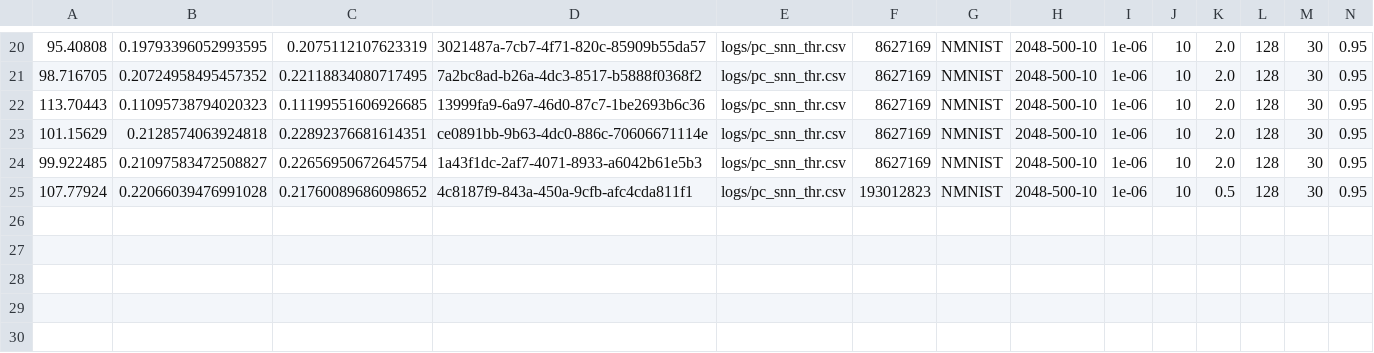
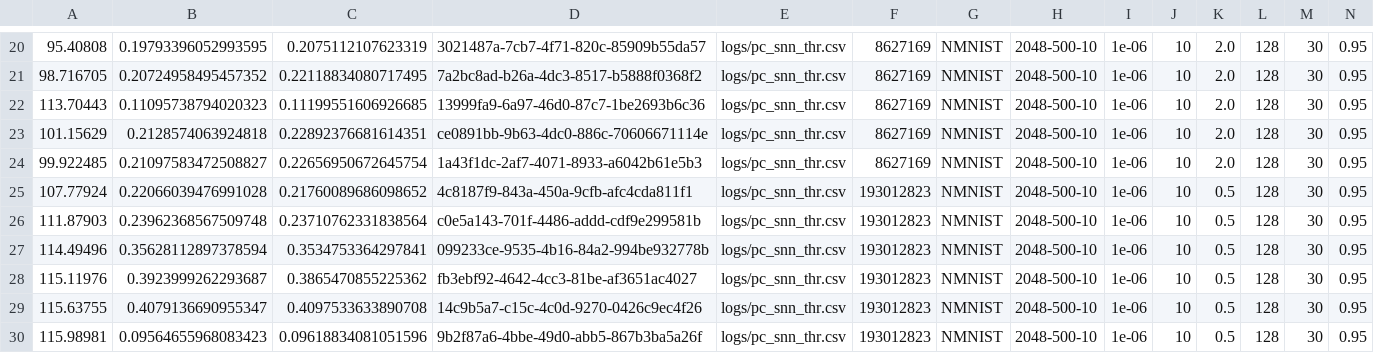
Before and after one commit to Intelligent-Microsystems-Lab/HeterogeneousQuantization, a CSV file: logs/pc_snn_thr.csv, drawn as a sheet; only a part is shown, gaps mark what is left out; rows hold the shown columns only; the diff names each change by its address in the sheet, - before the commit and + after, or states it on an @@ line.

```diff
--- a/logs/pc_snn_thr.csv
+++ b/logs/pc_snn_thr.csv
+row 26: 111.87903 | 0.23962368567509748 | 0.23710762331838564 | c0e5a143-701f-4486-addd-cdf9e299581b | logs/pc_snn_thr.csv | 193012823 | NMNIST | 2048-500-10 | 1e-06 | 10 | 0.5 | 128 | 30 | 0.95
+row 27: 114.49496 | 0.35628112897378594 | 0.3534753364297841 | 099233ce-9535-4b16-84a2-994be932778b | logs/pc_snn_thr.csv | 193012823 | NMNIST | 2048-500-10 | 1e-06 | 10 | 0.5 | 128 | 30 | 0.95
+row 28: 115.11976 | 0.3923999262293687 | 0.3865470855225362 | fb3ebf92-4642-4cc3-81be-af3651ac4027 | logs/pc_snn_thr.csv | 193012823 | NMNIST | 2048-500-10 | 1e-06 | 10 | 0.5 | 128 | 30 | 0.95
+row 29: 115.63755 | 0.4079136690955347 | 0.4097533633890708 | 14c9b5a7-c15c-4c0d-9270-0426c9ec4f26 | logs/pc_snn_thr.csv | 193012823 | NMNIST | 2048-500-10 | 1e-06 | 10 | 0.5 | 128 | 30 | 0.95
+row 30: 115.98981 | 0.09564655968083423 | 0.09618834081051596 | 9b2f87a6-4bbe-49d0-abb5-867b3ba5a26f | logs/pc_snn_thr.csv | 193012823 | NMNIST | 2048-500-10 | 1e-06 | 10 | 0.5 | 128 | 30 | 0.95
```
Also changed, not shown: logs/pc_snn_alpha.csv, logs/pc_snn_gamma.csv, 57 other files.
